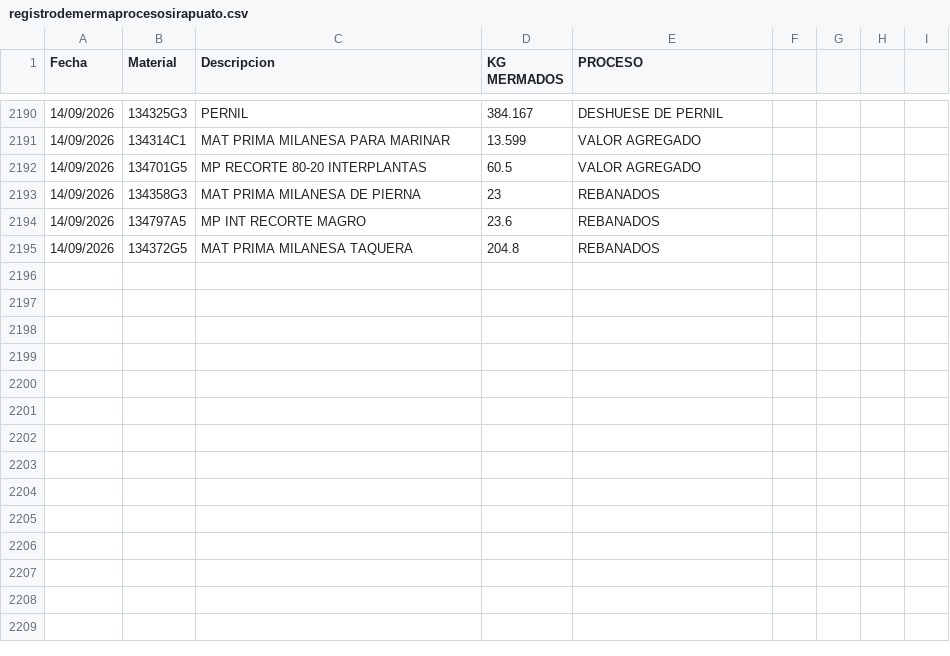
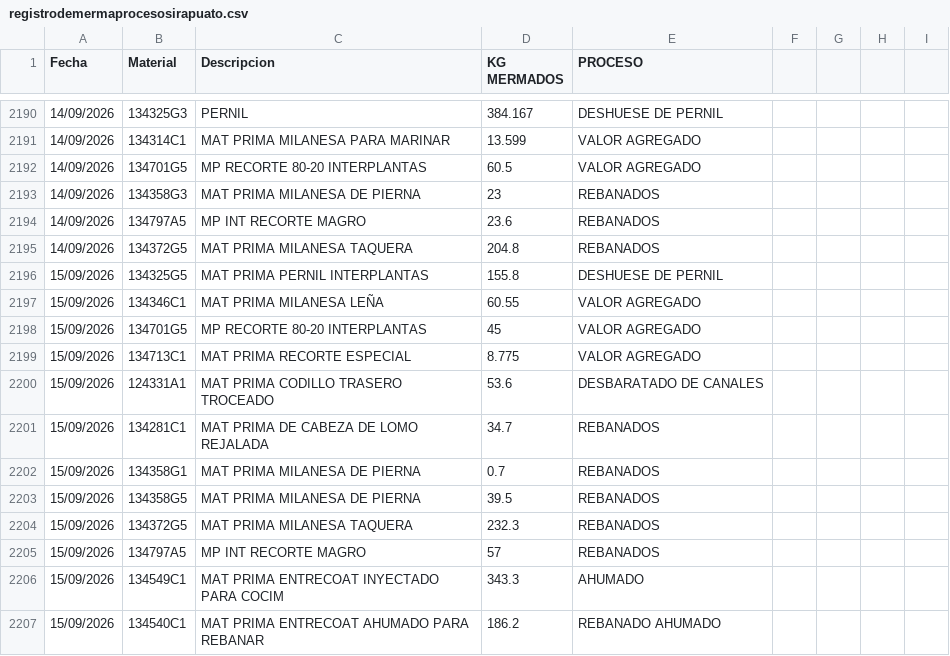
Before and after one commit to rosaliolh/basedatos, a CSV file: registrodemermaprocesosirapuato.csv, drawn as a sheet; only a part is shown, gaps mark what is left out; the diff names each change by its address in the sheet, - before the commit and + after, or states it on an @@ line.

Commit message:
Update registrodemermaprocesosirapuato.csv

```diff
--- a/registrodemermaprocesosirapuato.csv
+++ b/registrodemermaprocesosirapuato.csv
+row 2196: 15/09/2026 | 134325G5 | MAT PRIMA PERNIL INTERPLANTAS | 155.8 | DESHUESE DE PERNIL
+row 2197: 15/09/2026 | 134346C1 | MAT PRIMA MILANESA LEÑA | 60.55 | VALOR AGREGADO
+row 2198: 15/09/2026 | 134701G5 | MP RECORTE 80-20 INTERPLANTAS | 45 | VALOR AGREGADO
+row 2199: 15/09/2026 | 134713C1 | MAT PRIMA RECORTE ESPECIAL | 8.775 | VALOR AGREGADO
+row 2200: 15/09/2026 | 124331A1 | MAT PRIMA CODILLO TRASERO TROCEADO | 53.6 | DESBARATADO DE CANALES
+row 2201: 15/09/2026 | 134281C1 | MAT PRIMA DE CABEZA DE LOMO REJALADA | 34.7 | REBANADOS
+row 2202: 15/09/2026 | 134358G1 | MAT PRIMA MILANESA DE PIERNA | 0.7 | REBANADOS
+row 2203: 15/09/2026 | 134358G5 | MAT PRIMA MILANESA DE PIERNA | 39.5 | REBANADOS
+row 2204: 15/09/2026 | 134372G5 | MAT PRIMA MILANESA TAQUERA | 232.3 | REBANADOS
+row 2205: 15/09/2026 | 134797A5 | MP INT RECORTE MAGRO | 57 | REBANADOS
+row 2206: 15/09/2026 | 134549C1 | MAT PRIMA ENTRECOAT INYECTADO PARA COCIM | 343.3 | AHUMADO
+row 2207: 15/09/2026 | 134540C1 | MAT PRIMA ENTRECOAT AHUMADO PARA REBANAR | 186.2 | REBANADO AHUMADO
```
